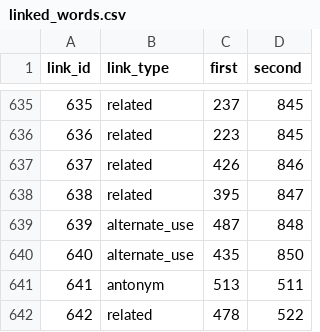
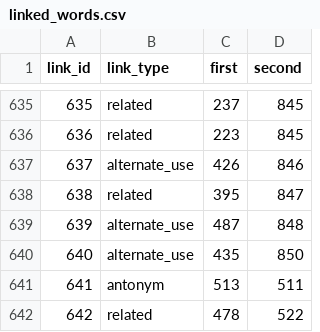
Before and after one commit to IsiXhosa-click/database, a CSV file: linked_words.csv, drawn as a sheet; only a part is shown, gaps mark what is left out.

```diff
--- a/linked_words.csv
+++ b/linked_words.csv
@@ -636,3 +636,3 @@ link_id,link_type,first,second
 636,related,223,845
-637,related,426,846
+637,alternate_use,426,846
 638,related,395,847
```
Also changed, not shown: user_attributions.csv.
